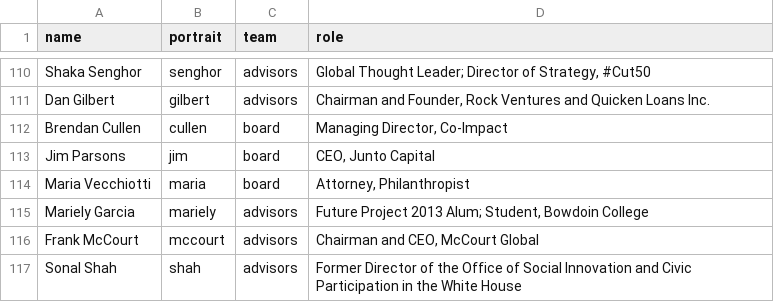
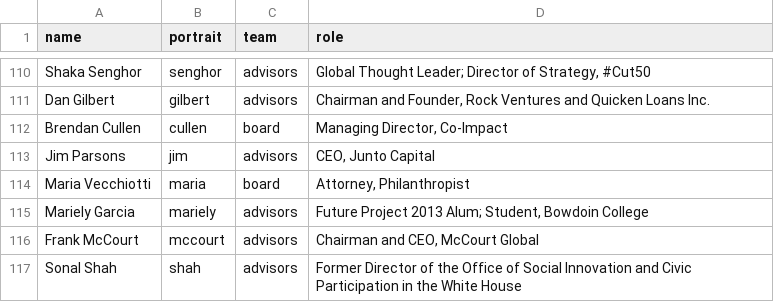
Before and after one commit to futureproject/futureproject.github.com, a CSV file: _data/team.csv, drawn as a sheet; only a part is shown, gaps mark what is left out.

Commit message:
Board member updates

```diff
--- a/_data/team.csv
+++ b/_data/team.csv
@@ -112,3 +112,3 @@ Dan Gilbert,gilbert,advisors,"Chairman and Founder, Rock Ventures and Quicken Lo
 Brendan Cullen,cullen,board,"Managing Director, Co-Impact "
-Jim Parsons,jim,board,"CEO, Junto Capital "
+Jim Parsons,jim,advisors,"CEO, Junto Capital "
 Maria Vecchiotti,maria,board,"Attorney, Philanthropist "
```
